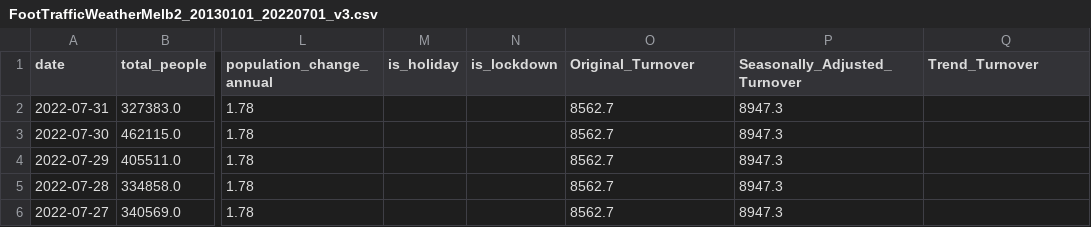
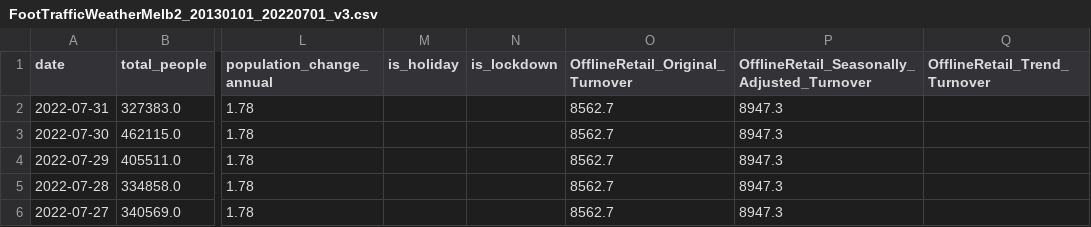
Before and after one commit to s2105802-Nelson/CaseStudiesGroup3, a CSV file: data_files/FootTrafficWeatherMelb2_20130101_20220701_v3.csv, drawn as a sheet; only a part is shown, gaps mark what is left out; the diff names each change by its address in the sheet, - before the commit and + after, or states it on an @@ line.

Commit message:
Offline Retail Column name change

```diff
--- a/data_files/FootTrafficWeatherMelb2_20130101_20220701_v3.csv
+++ b/data_files/FootTrafficWeatherMelb2_20130101_20220701_v3.csv
-O1: Original_Turnover
+O1: OfflineRetail_Original_Turnover
-P1: Seasonally_Adjusted_Turnover
+P1: OfflineRetail_Seasonally_Adjusted_Turnover
-Q1: Trend_Turnover
+Q1: OfflineRetail_Trend_Turnover
```
